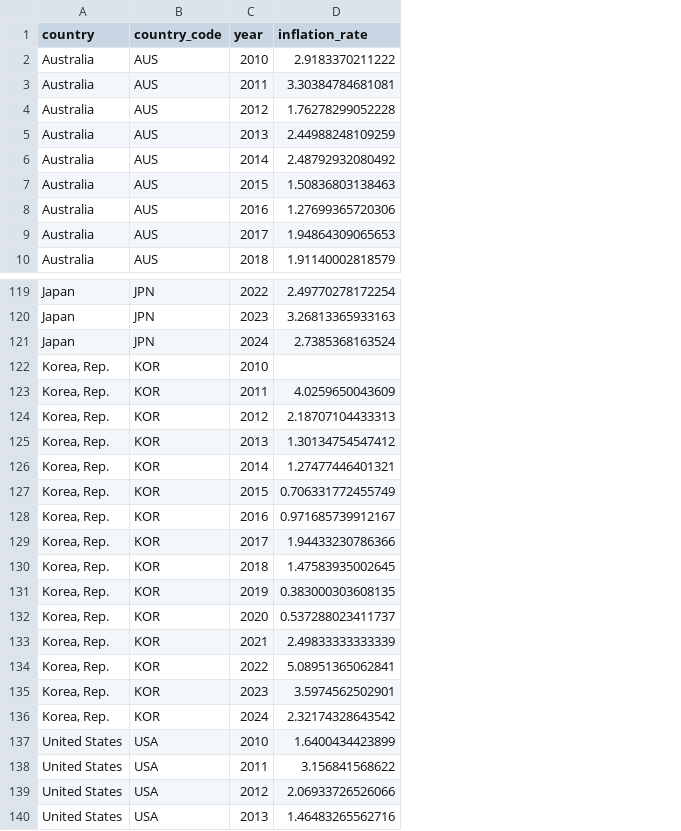
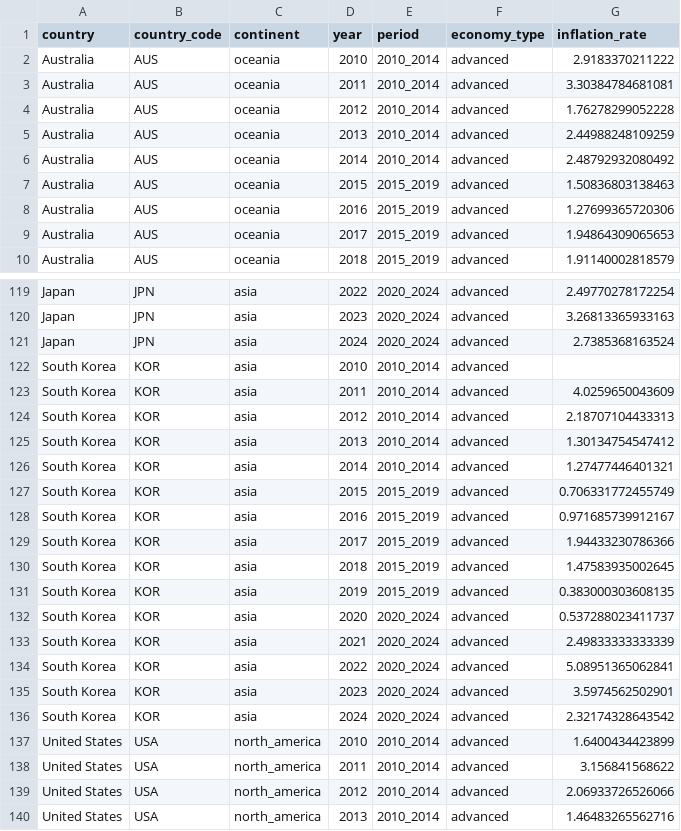
Before and after one commit to daradarav86/bigdata, a CSV file: data/economy.csv, drawn as a sheet; only a part is shown, gaps mark what is left out; the diff covers the shown part only; the diff names each change by its address in the sheet, - before the commit and + after, or states it on an @@ line.

```diff
--- a/data/economy.csv
+++ b/data/economy.csv
+column C (continent), rows 2-10: all oceania; rows 119-140: asia | asia | asia | asia | asia | asia | asia | asia | asia | asia | asia | asia | asia | asia | asia | asia | asia | asia | north_america | north_america | north_america | north_america
+column E (period), rows 2-10: 2010_2014 | 2010_2014 | 2010_2014 | 2010_2014 | 2010_2014 | 2015_2019 | 2015_2019 | 2015_2019 | 2015_2019; rows 119-140: 2020_2024 | 2020_2024 | 2020_2024 | 2010_2014 | 2010_2014 | 2010_2014 | 2010_2014 | 2010_2014 | 2015_2019 | 2015_2019 | 2015_2019 | 2015_2019 | 2015_2019 | 2020_2024 | 2020_2024 | 2020_2024 | 2020_2024 | 2020_2024 | 2010_2014 | 2010_2014 | 2010_2014 | 2010_2014
+column F (economy_type), rows 2-10: all advanced; rows 119-140: all advanced
-A122:A136 (country): Korea, Rep.
+A122:A136 (country): South Korea
```
Also changed, not shown: 17 edited cells elsewhere in this file, data/biology.csv, data/sports.csv, 29 other files.
